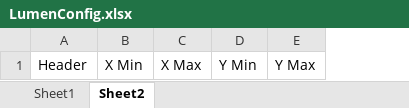
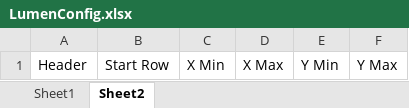
Before and after one commit to light-and-motion/data_processing, an Excel workbook: LumenConfig.xlsx, sheet Sheet2, drawn as a sheet; values as stored, in another font and other column widths than the file's, no borders; the diff names each change by its address in the sheet, - before the commit and + after, or states it on an @@ line.

```diff
--- a/LumenConfig.xlsx (sheet Sheet2)
+++ b/LumenConfig.xlsx (sheet Sheet2)
+column B, row 1: Start Row
```
Also changed, not shown: 1 other file.
